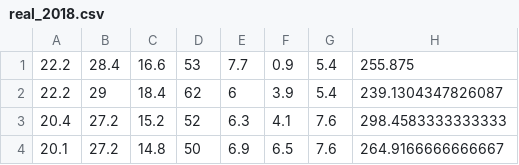
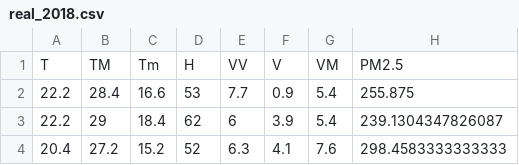
Before and after one commit to TadejGr/Air_Particle_2.5_Prediction-Deployment, a CSV file: real_2018.csv, drawn as a sheet; only a part is shown; the shorter side is filled out with more unchanged rows.

Commit message:
Update real_2018.csv

```diff
--- a/real_2018.csv
+++ b/real_2018.csv
@@ -1 +1,2 @@
+T,TM,Tm,H,VV,V,VM,PM2.5
 22.2,28.4,16.6,53,7.7,0.9,5.4,255.875
```
